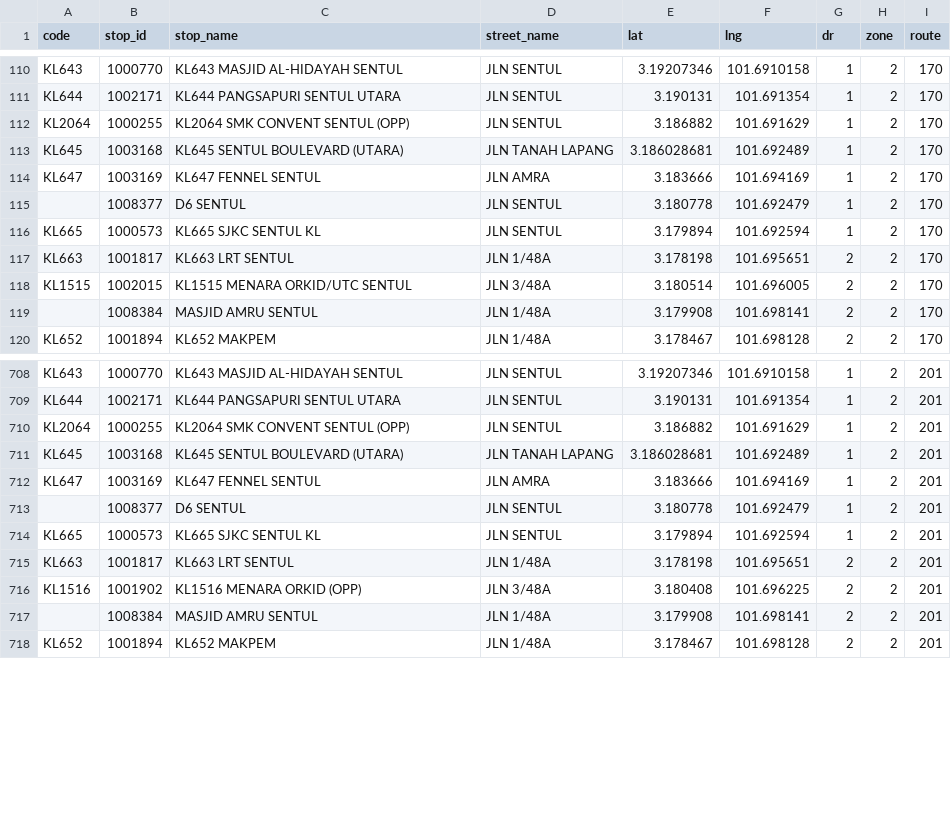
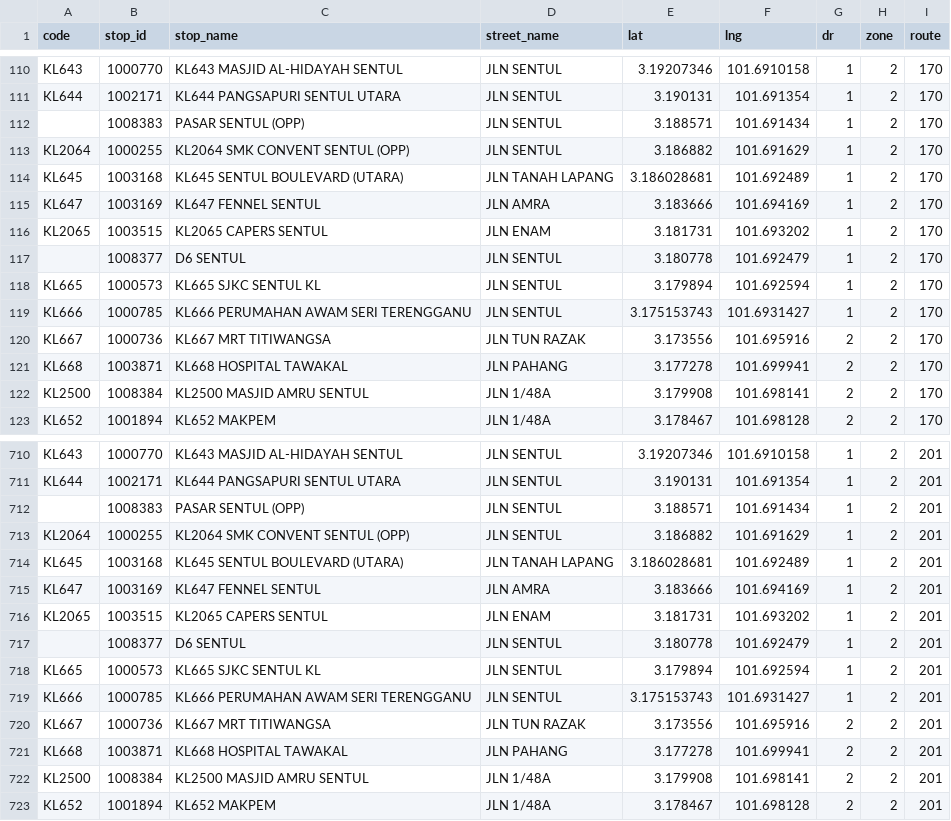
Before and after one commit to Zh9567/Klang-Valley-bus-stops, a CSV file: rapidkl bus stop.csv, drawn as a sheet; only a part is shown, gaps mark what is left out; the diff covers the shown part only.

Commit message:
170 and 201 extended to Titiwangsa

```diff
--- a/rapidkl bus stop.csv
+++ b/rapidkl bus stop.csv
@@ -111,2 +111,3 @@ KL643,1000770,KL643 MASJID AL-HIDAYAH SENTUL,JLN SENTUL,3.19207346,101.6910158,1
 KL644,1002171,KL644 PANGSAPURI SENTUL UTARA,JLN SENTUL,3.190131,101.691354,1,2,170
+,1008383,PASAR SENTUL (OPP),JLN SENTUL,3.188571,101.691434,1,2,170
 KL2064,1000255,KL2064 SMK CONVENT SENTUL (OPP),JLN SENTUL,3.186882,101.691629,1,2,170
@@ -114,7 +115,9 @@ KL645,1003168,KL645 SENTUL BOULEVARD (UTARA),JLN TANAH LAPANG,3.186028681,101.69
 KL647,1003169,KL647 FENNEL SENTUL,JLN AMRA,3.183666,101.694169,1,2,170
+KL2065,1003515,KL2065 CAPERS SENTUL,JLN ENAM,3.181731,101.693202,1,2,170
 ,1008377,D6 SENTUL,JLN SENTUL,3.180778,101.692479,1,2,170
 KL665,1000573,KL665 SJKC SENTUL KL,JLN SENTUL,3.179894,101.692594,1,2,170
-KL663,1001817,KL663 LRT SENTUL,JLN 1/48A,3.178198,101.695651,2,2,170
-KL1515,1002015,KL1515 MENARA ORKID/UTC SENTUL,JLN 3/48A,3.180514,101.696005,2,2,170
-,1008384,MASJID AMRU SENTUL,JLN 1/48A,3.179908,101.698141,2,2,170
+KL666,1000785,KL666 PERUMAHAN AWAM SERI TERENGGANU,JLN SENTUL,3.175153743,101.6931427,1,2,170
+KL667,1000736,KL667 MRT TITIWANGSA,JLN TUN RAZAK,3.173556,101.695916,2,2,170
+KL668,1003871,KL668 HOSPITAL TAWAKAL,JLN PAHANG,3.177278,101.699941,2,2,170
+KL2500,1008384,KL2500 MASJID AMRU SENTUL,JLN 1/48A,3.179908,101.698141,2,2,170
 KL652,1001894,KL652 MAKPEM,JLN 1/48A,3.178467,101.698128,2,2,170
@@ -709,2 +711,3 @@ KL643,1000770,KL643 MASJID AL-HIDAYAH SENTUL,JLN SENTUL,3.19207346,101.6910158,1
 KL644,1002171,KL644 PANGSAPURI SENTUL UTARA,JLN SENTUL,3.190131,101.691354,1,2,201
+,1008383,PASAR SENTUL (OPP),JLN SENTUL,3.188571,101.691434,1,2,201
 KL2064,1000255,KL2064 SMK CONVENT SENTUL (OPP),JLN SENTUL,3.186882,101.691629,1,2,201
@@ -712,7 +715,9 @@ KL645,1003168,KL645 SENTUL BOULEVARD (UTARA),JLN TANAH LAPANG,3.186028681,101.69
 KL647,1003169,KL647 FENNEL SENTUL,JLN AMRA,3.183666,101.694169,1,2,201
+KL2065,1003515,KL2065 CAPERS SENTUL,JLN ENAM,3.181731,101.693202,1,2,201
 ,1008377,D6 SENTUL,JLN SENTUL,3.180778,101.692479,1,2,201
 KL665,1000573,KL665 SJKC SENTUL KL,JLN SENTUL,3.179894,101.692594,1,2,201
-KL663,1001817,KL663 LRT SENTUL,JLN 1/48A,3.178198,101.695651,2,2,201
-KL1516,1001902,KL1516 MENARA ORKID (OPP),JLN 3/48A,3.180408,101.696225,2,2,201
-,1008384,MASJID AMRU SENTUL,JLN 1/48A,3.179908,101.698141,2,2,201
+KL666,1000785,KL666 PERUMAHAN AWAM SERI TERENGGANU,JLN SENTUL,3.175153743,101.6931427,1,2,201
+KL667,1000736,KL667 MRT TITIWANGSA,JLN TUN RAZAK,3.173556,101.695916,2,2,201
+KL668,1003871,KL668 HOSPITAL TAWAKAL,JLN PAHANG,3.177278,101.699941,2,2,201
+KL2500,1008384,KL2500 MASJID AMRU SENTUL,JLN 1/48A,3.179908,101.698141,2,2,201
 KL652,1001894,KL652 MAKPEM,JLN 1/48A,3.178467,101.698128,2,2,201
```
Also changed, not shown: 1 removed row elsewhere in this file.
